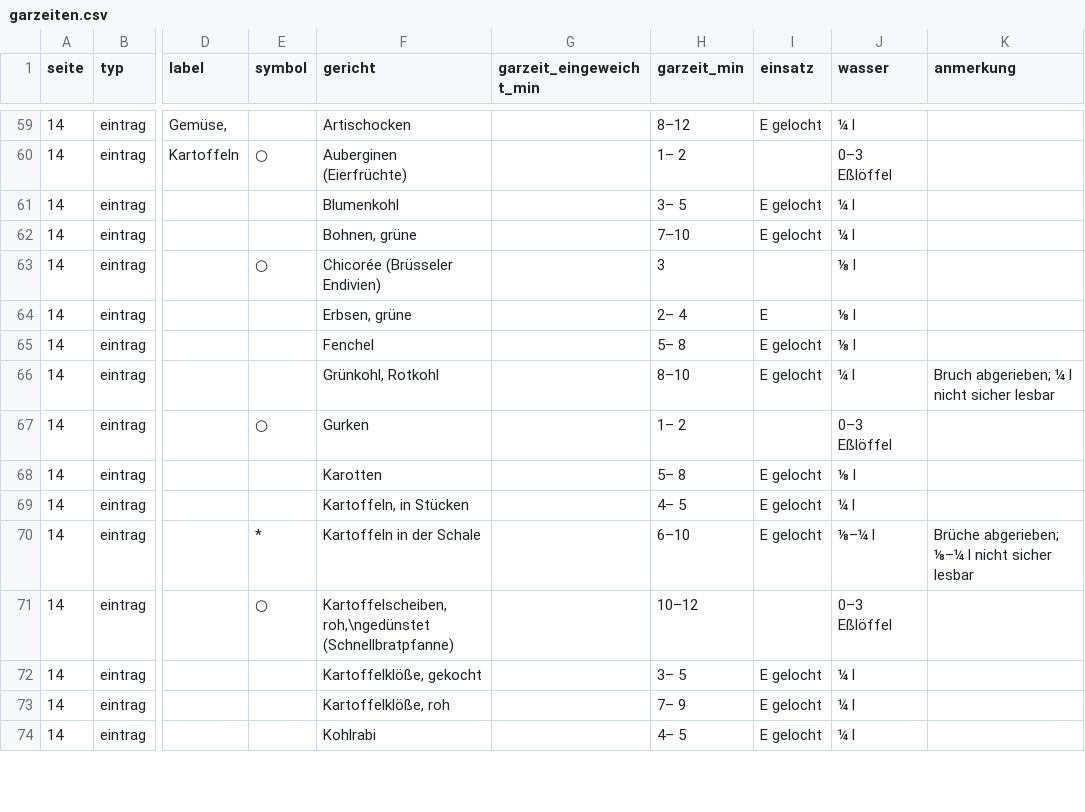
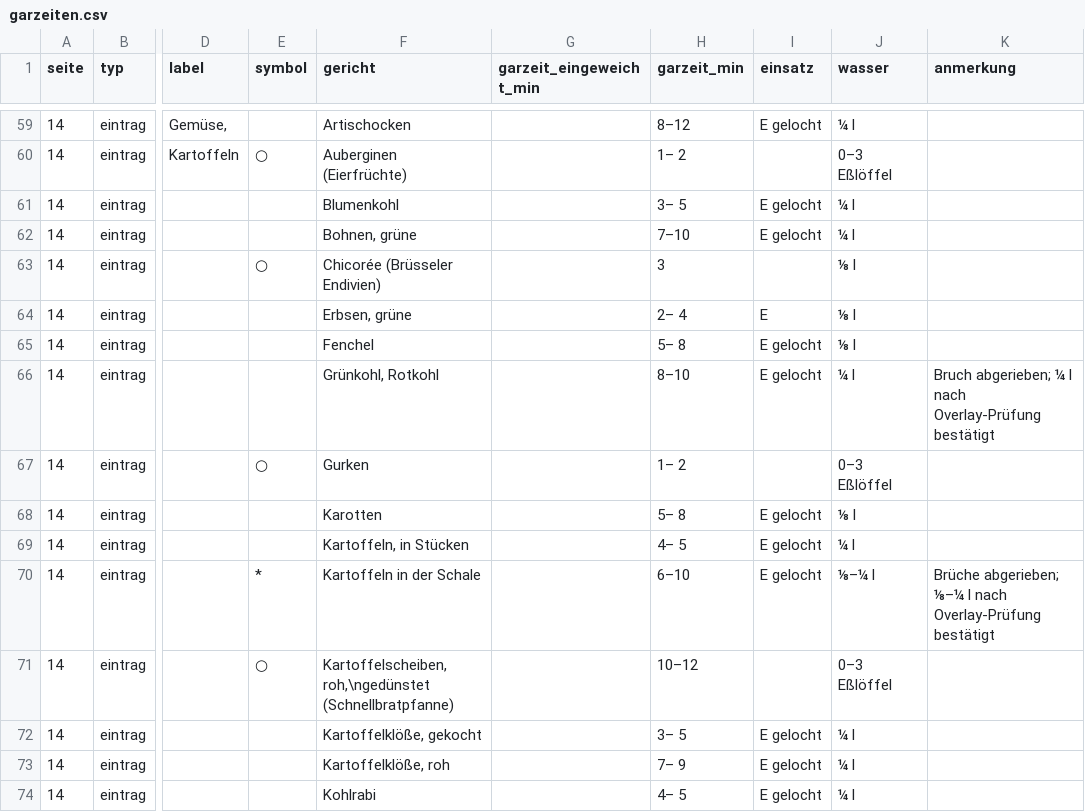
Before and after one commit to NiklasNeugebauer/test, a CSV file: garzeiten/garzeiten.csv, drawn as a sheet; only a part is shown, gaps mark what is left out; the diff covers the shown part only; the diff names each change by its address in the sheet, - before the commit and + after, or states it on an @@ line.

```diff
--- a/garzeiten/garzeiten.csv
+++ b/garzeiten/garzeiten.csv
-K66 (anmerkung): …¼ l nicht sicher lesbar
+K66 (anmerkung): …¼ l nach Overlay-Prüfung bestätigt
-K70 (anmerkung): …⅛–¼ l nicht sicher lesbar
+K70 (anmerkung): …⅛–¼ l nach Overlay-Prüfung bestätigt
```
Also changed, not shown: 14 edited cells elsewhere in this file, 35 other files.
